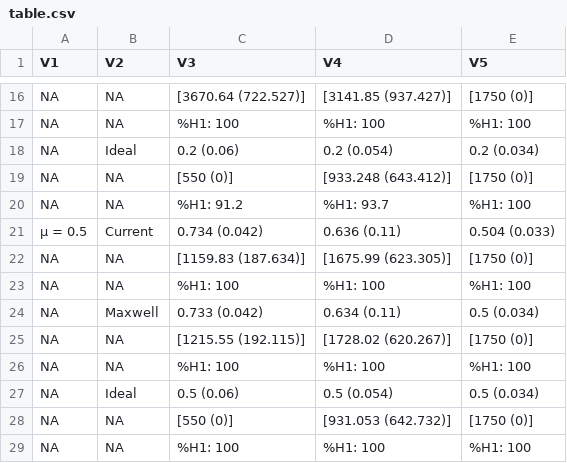
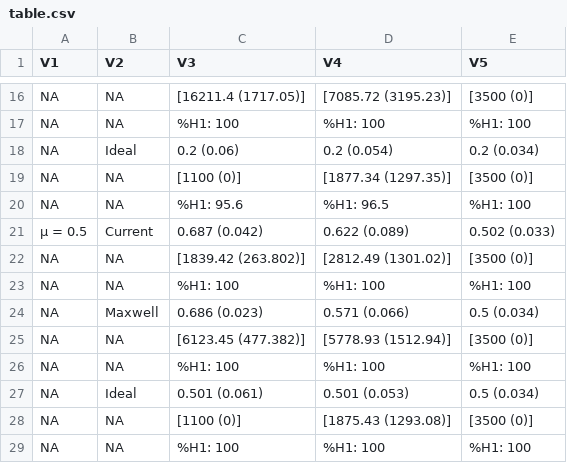
Before and after one commit to chartgerink/2015maxwell, a CSV file: table.csv, drawn as a sheet; only a part is shown, gaps mark what is left out; the diff covers the shown part only; the diff names each change by its address in the sheet, - before the commit and + after, or states it on an @@ line.

```diff
--- a/table.csv
+++ b/table.csv
-C16 (V3): [3670.64 (722.527)]
+C16 (V3): [16211.4 (1717.05)]
-D16 (V4): [3141.85 (937.427)]
+D16 (V4): [7085.72 (3195.23)]
-E16 (V5): [1750 (0)]
+E16 (V5): [3500 (0)]
-C19 (V3): [550 (0)]
+C19 (V3): [1100 (0)]
-D19 (V4): [933.248 (643.412)]
+D19 (V4): [1877.34 (1297.35)]
-E19 (V5): [1750 (0)]
+E19 (V5): [3500 (0)]
-C20 (V3): %H1: 91.2
+C20 (V3): %H1: 95.6
-D20 (V4): %H1: 93.7
+D20 (V4): %H1: 96.5
-C21 (V3): 0.734 (0.042)
+C21 (V3): 0.687 (0.042)
-D21 (V4): 0.636 (0.11)
+D21 (V4): 0.622 (0.089)
-E21 (V5): 0.504 (0.033)
+E21 (V5): 0.502 (0.033)
-C22 (V3): [1159.83 (187.634)]
+C22 (V3): [1839.42 (263.802)]
-D22 (V4): [1675.99 (623.305)]
+D22 (V4): [2812.49 (1301.02)]
-E22 (V5): [1750 (0)]
+E22 (V5): [3500 (0)]
-C24 (V3): 0.733 (0.042)
+C24 (V3): 0.686 (0.023)
-D24 (V4): 0.634 (0.11)
+D24 (V4): 0.571 (0.066)
-C25 (V3): [1215.55 (192.115)]
+C25 (V3): [6123.45 (477.382)]
-D25 (V4): [1728.02 (620.267)]
+D25 (V4): [5778.93 (1512.94)]
-E25 (V5): [1750 (0)]
+E25 (V5): [3500 (0)]
-C27 (V3): 0.5 (0.06)
+C27 (V3): 0.501 (0.061)
-D27 (V4): 0.5 (0.054)
+D27 (V4): 0.501 (0.053)
-C28 (V3): [550 (0)]
+C28 (V3): [1100 (0)]
-D28 (V4): [931.053 (642.732)]
+D28 (V4): [1875.43 (1293.08)]
-E28 (V5): [1750 (0)]
+E28 (V5): [3500 (0)]
```
Also changed, not shown: 32 edited cells elsewhere in this file, table_ALT.csv.
